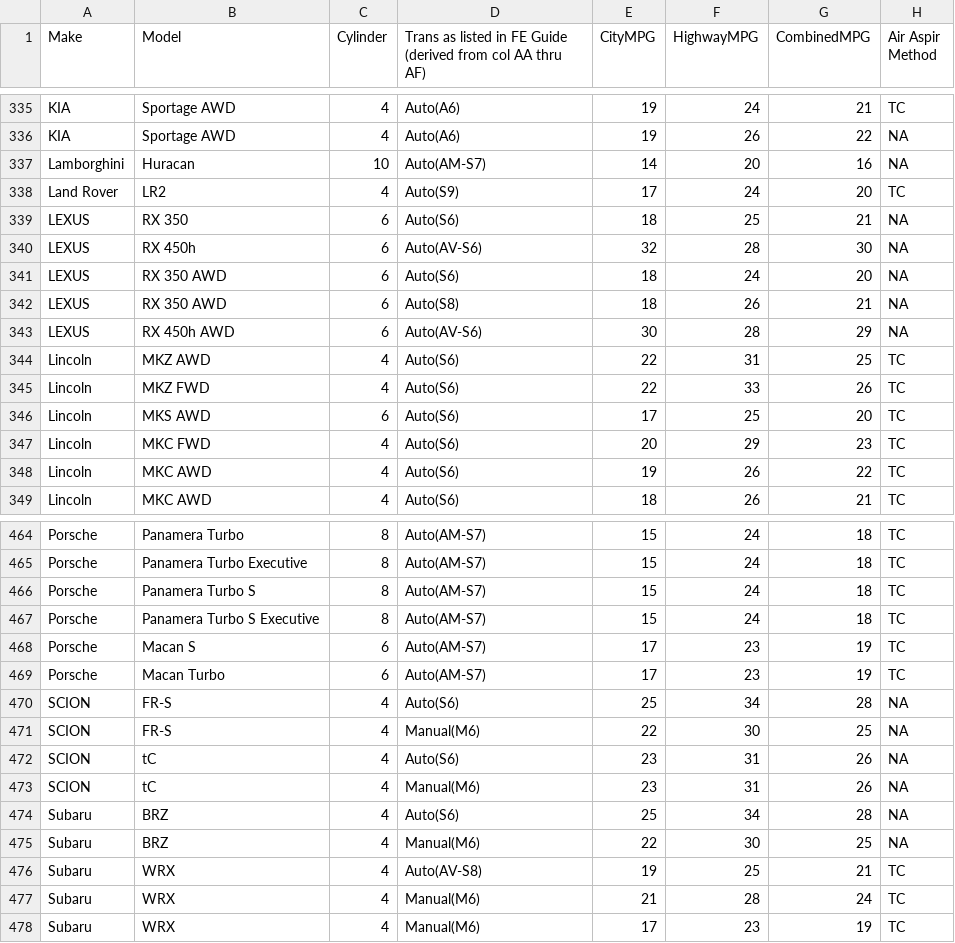
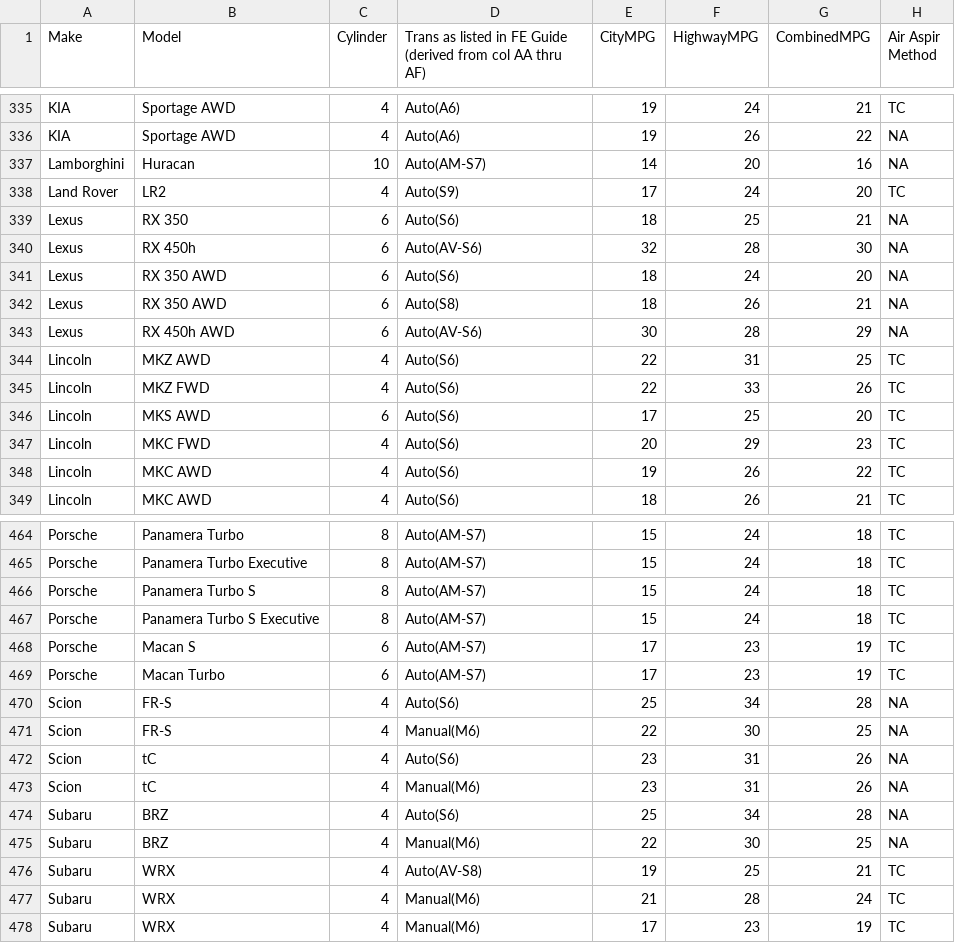
Before and after one commit to edc93/IAT355-FuelEconomyVis, a CSV file: FuelEconomyDataset.csv, drawn as a sheet; only a part is shown, gaps mark what is left out; the diff covers the shown part only; the diff names each change by its address in the sheet, - before the commit and + after, or states it on an @@ line.

```diff
--- a/FuelEconomyDataset.csv
+++ b/FuelEconomyDataset.csv
-A339:A343 (Make): LEXUS
+A339:A343 (Make): Lexus
-A470:A473 (Make): SCION
+A470:A473 (Make): Scion
```
Also changed, not shown: 23 edited cells elsewhere in this file, 1 other file.
